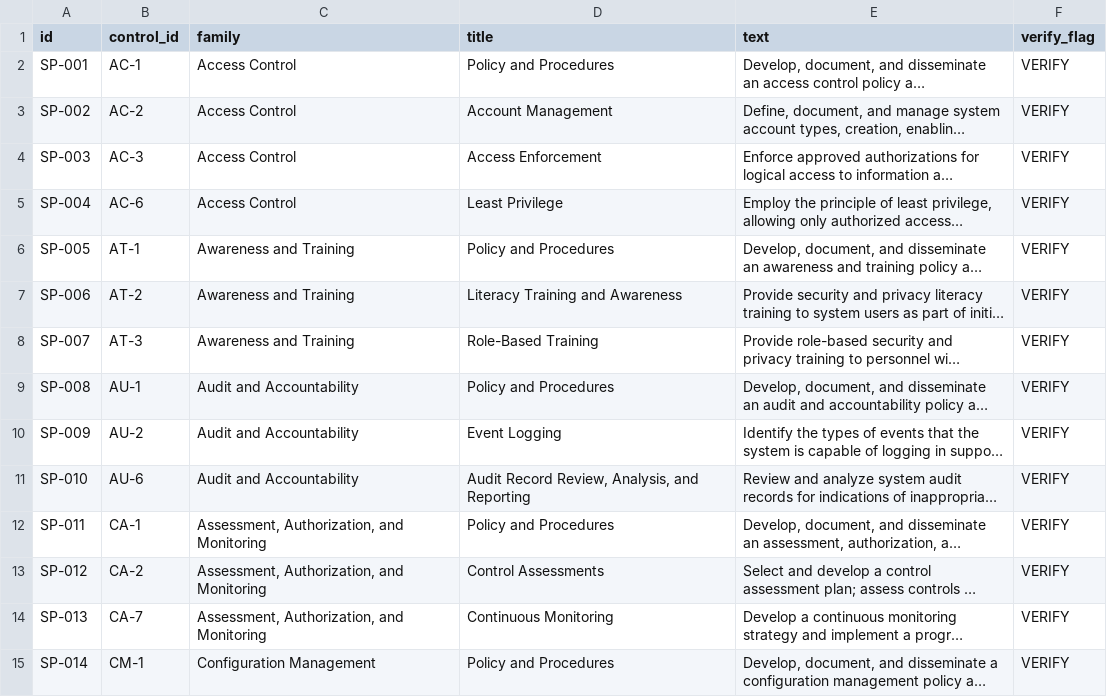
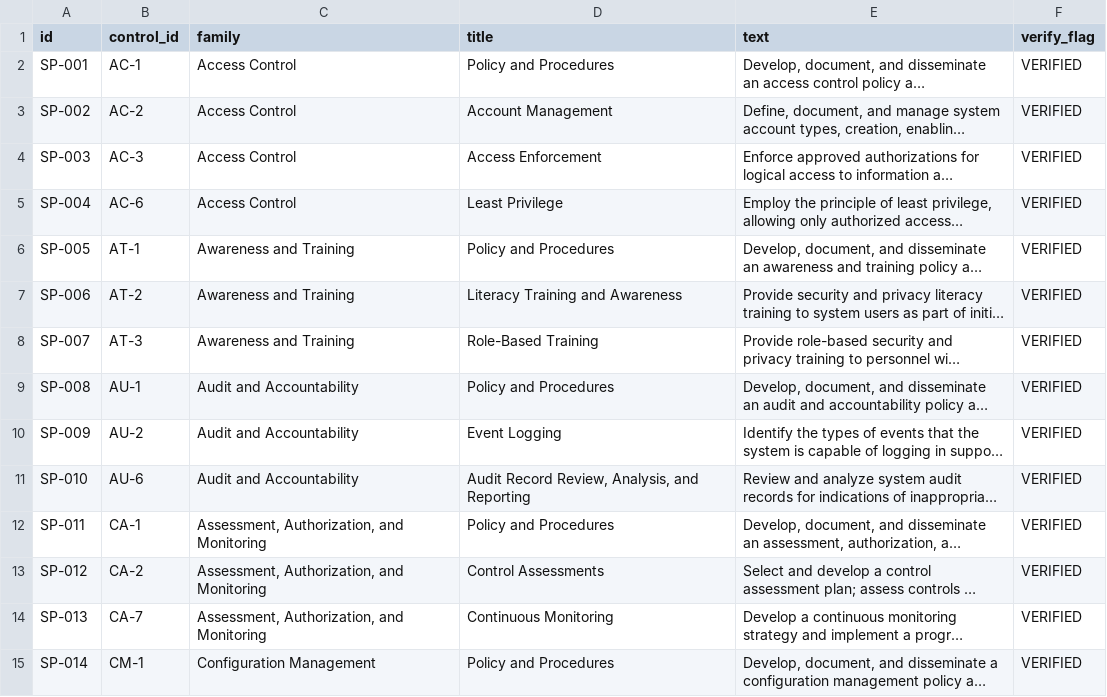
Before and after one commit to foikwuogu/tsa-nist-cpg-semantic-crosswalk, a CSV file: data/processed/statements_sp80053.csv, drawn as a sheet; only a part is shown; long unchanged cells end in …; the diff covers the shown part only; the diff names each change by its address in the sheet, - before the commit and + after, or states it on an @@ line.

```diff
--- a/data/processed/statements_sp80053.csv
+++ b/data/processed/statements_sp80053.csv
-F2:F15 (verify_flag): VERIFY
+F2:F15 (verify_flag): VERIFIED
```
Also changed, not shown: 40 edited cells elsewhere in this file, data/processed/candidate_crosswalk.csv, 19 other files.
